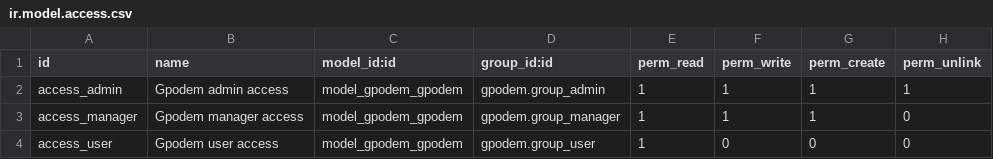
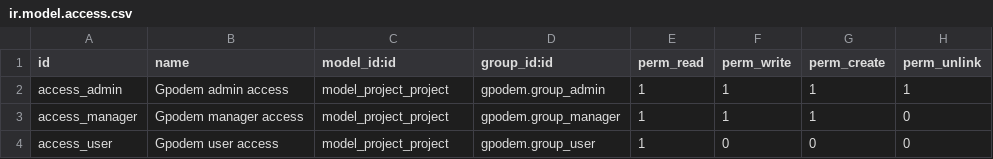
Before and after one commit to UBtrNvME/face_recognition_odoo, a CSV file: security/ir.model.access.csv, drawn as a sheet.

Commit message:
[ADD] Added project_project and stage_id

```diff
--- a/security/ir.model.access.csv
+++ b/security/ir.model.access.csv
@@ -1,4 +1,4 @@
 id,name,model_id:id,group_id:id,perm_read,perm_write,perm_create,perm_unlink
-access_admin, Gpodem admin access,model_gpodem_gpodem,gpodem.group_admin,1,1,1,1
-access_manager, Gpodem manager access,model_gpodem_gpodem,gpodem.group_manager,1,1,1,0
-access_user, Gpodem user access,model_gpodem_gpodem,gpodem.group_user,1,0,0,0
+access_admin, Gpodem admin access,model_project_project,gpodem.group_admin,1,1,1,1
+access_manager, Gpodem manager access,model_project_project,gpodem.group_manager,1,1,1,0
+access_user, Gpodem user access,model_project_project,gpodem.group_user,1,0,0,0
```
Also changed, not shown: 7 other files.
